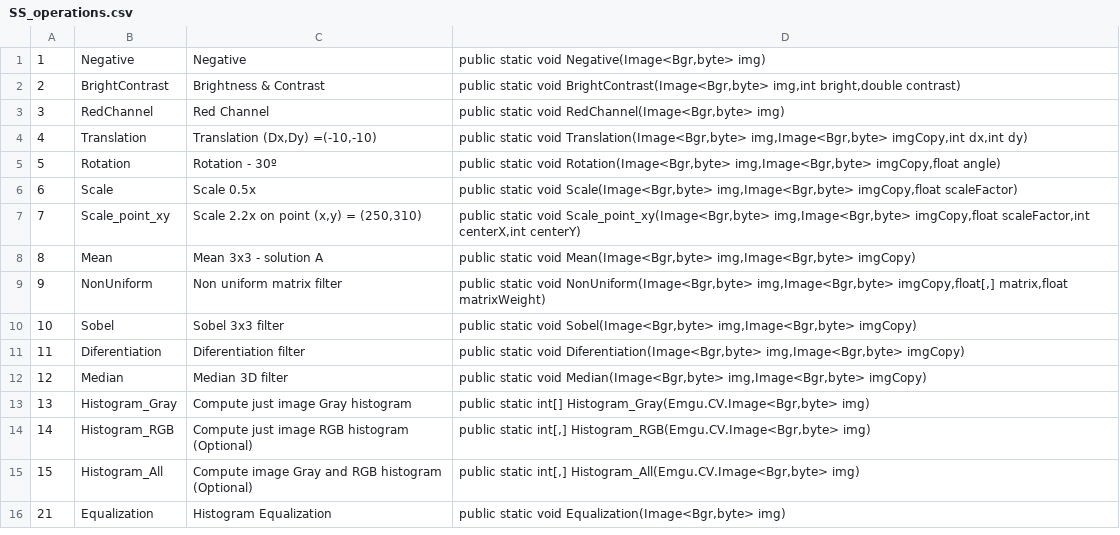
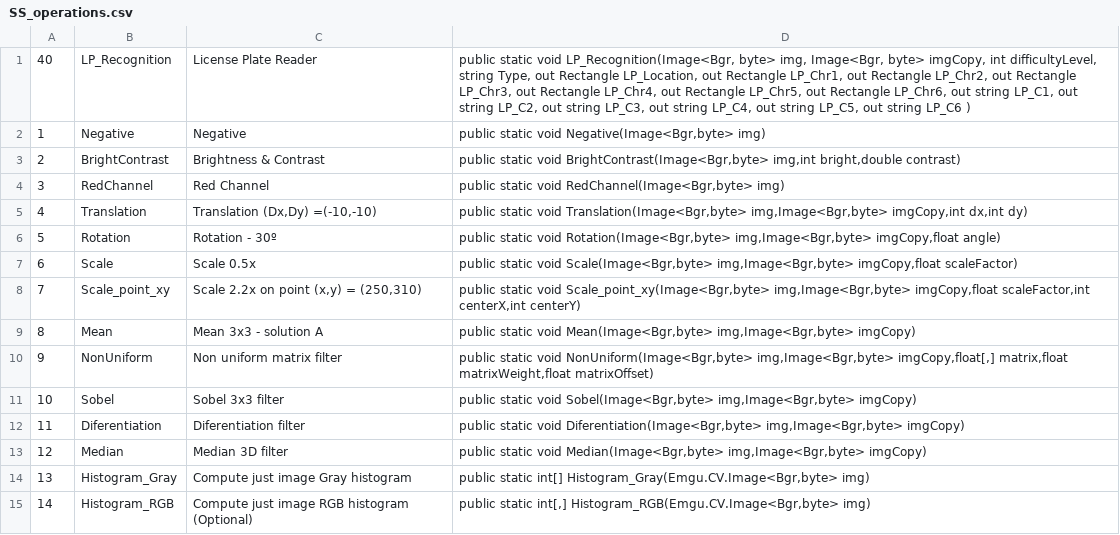
Before and after one commit to johnny0111/SS, a CSV file: SS_OpenCV_2021_10_05/SS_OpenCV_Base/SS_OpenCV/bin/Debug/SS_operations.csv, drawn as a sheet; only a part is shown; the shorter side is filled out with more unchanged rows.

```diff
--- a/SS_OpenCV_2021_10_05/SS_OpenCV_Base/SS_OpenCV/bin/Debug/SS_operations.csv
+++ b/SS_OpenCV_2021_10_05/SS_OpenCV_Base/SS_OpenCV/bin/Debug/SS_operations.csv
@@ -1 +1,2 @@
+40;LP_Recognition;License Plate Reader;public static void LP_Recognition(Image<Bgr, byte> img, Image<Bgr, byte> imgCopy,             int difficultyLevel,            string Type,         out Rectangle LP_Location,         out Rectangle LP_Chr1,         out Rectangle LP_Chr2,         out Rectangle LP_Chr3,         out Rectangle LP_Chr4,         out Rectangle LP_Chr5,         out Rectangle LP_Chr6,         out string LP_C1,         out string LP_C2,         out string LP_C3,         out string LP_C4,         out string LP_C5,        out string LP_C6     )
 1;Negative;Negative;public static void Negative(Image<Bgr,byte> img)
@@ -8,3 +9,3 @@
 8;Mean;Mean 3x3 - solution A;public static void Mean(Image<Bgr,byte> img,Image<Bgr,byte> imgCopy)
-9;NonUniform;Non uniform matrix filter;public static void NonUniform(Image<Bgr,byte> img,Image<Bgr,byte> imgCopy,float[,] matrix,float matrixWeight)
+9;NonUniform;Non uniform matrix filter;public static void NonUniform(Image<Bgr,byte> img,Image<Bgr,byte> imgCopy,float[,] matrix,float matrixWeight,float matrixOffset)
 10;Sobel;Sobel 3x3 filter;public static void Sobel(Image<Bgr,byte> img,Image<Bgr,byte> imgCopy)
```
Also changed, not shown: SS_OpenCV_2021_10_05/SS_OpenCV_Base/SS_OpenCV/bin/Debug/SS_files.csv, 53 other files.
